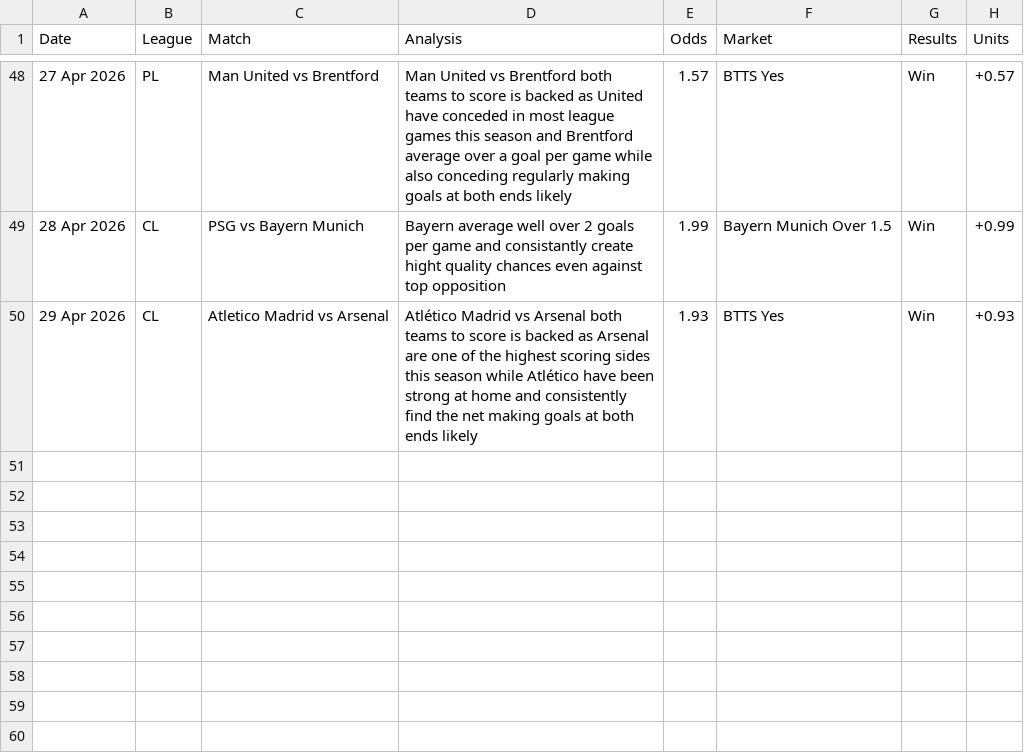
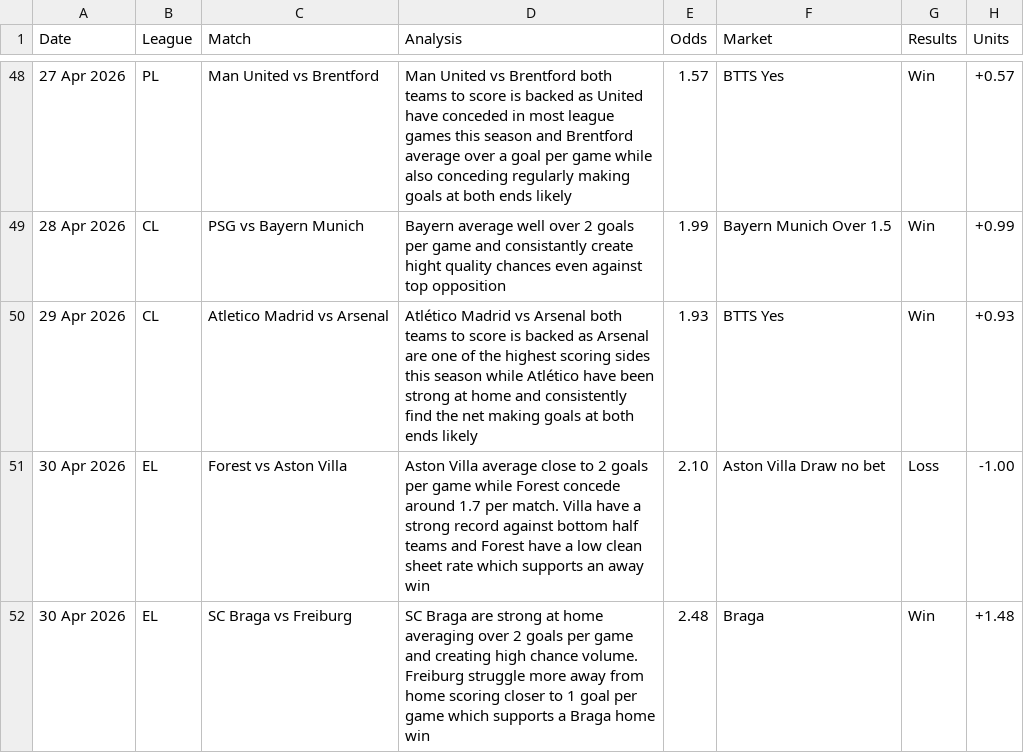
Before and after one commit to PLBETS/PLBETS.github.io, a CSV file: csv/betlog.csv, drawn as a sheet; only a part is shown, gaps mark what is left out.

```diff
--- a/csv/betlog.csv
+++ b/csv/betlog.csv
@@ -50 +50,3 @@ Date,League,Match,Analysis,Odds,Market,Results,Units
 29 Apr 2026,CL,Atletico Madrid vs Arsenal,Atlético Madrid vs Arsenal both teams to score is backed as Arsenal are one of the highest scoring sides this season while Atlético have been strong at home and consistently find the net making goals at both ends likely,1.93,BTTS Yes,Win,+0.93
+30 Apr 2026,EL,Forest vs Aston Villa,Aston Villa average close to 2 goals per game while Forest concede around 1.7 per match. Villa have a strong record against bottom half teams and Forest have a low clean sheet rate which supports an away win,2.10,Aston Villa Draw no bet,Loss,-1.00
+30 Apr 2026,EL,SC Braga vs Freiburg,SC Braga are strong at home averaging over 2 goals per game and creating high chance volume. Freiburg struggle more away from home scoring closer to 1 goal per game which supports a Braga home win,2.48,Braga,Win,+1.48
```
Also changed, not shown: csv/bets.csv.
